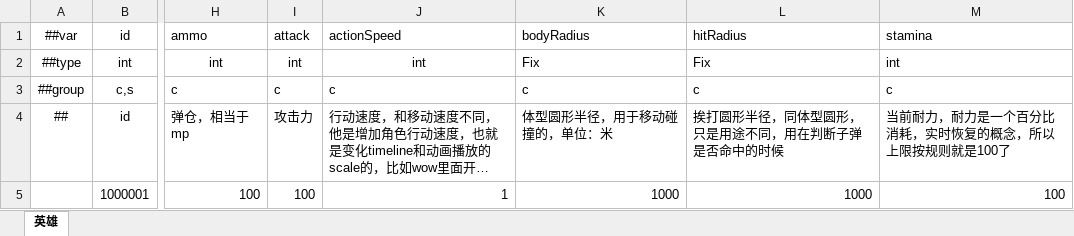
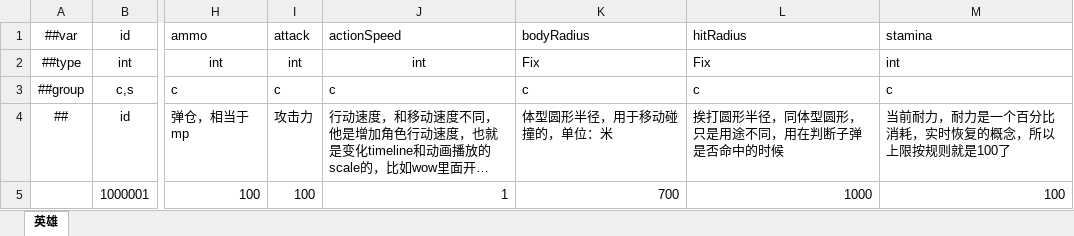
Before and after one commit to dhcoo3/UnityProjectUGFAndFPS, an Excel workbook: Config/DataTables/Datas/Entity/#Hero.xlsx, sheet 英雄, drawn as a sheet; only a part is shown, gaps mark what is left out; long unchanged cells end in …; values as stored, in another font and other column widths than the file's, no borders; the diff names each change by its address in the sheet, - before the commit and + after, or states it on an @@ line.

```diff
--- a/Config/DataTables/Datas/Entity/#Hero.xlsx (sheet 英雄)
+++ b/Config/DataTables/Datas/Entity/#Hero.xlsx (sheet 英雄)
-K5: 1000
+K5: 700
```
Also changed, not shown: Config/DataTables/Datas/Map/#PlatformDef.xlsx, 17 other files.
